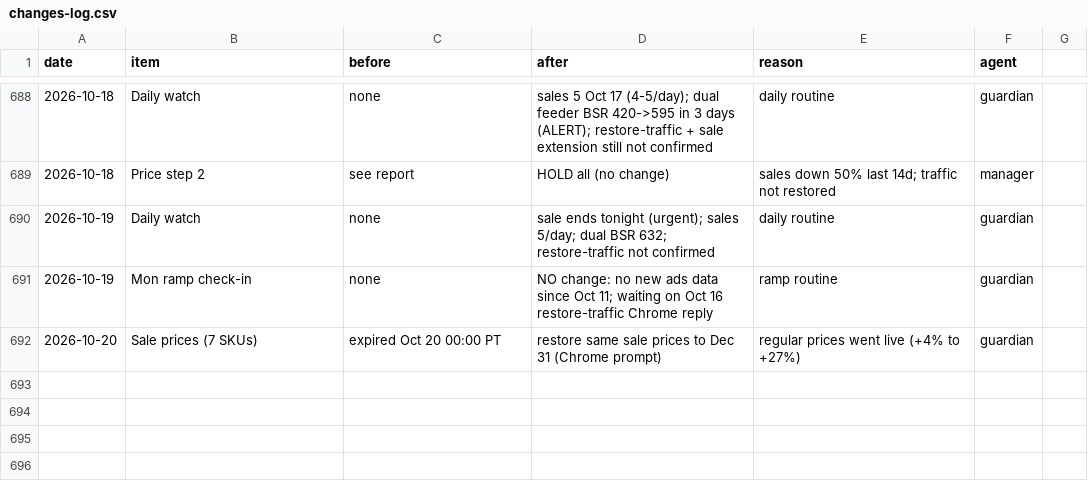
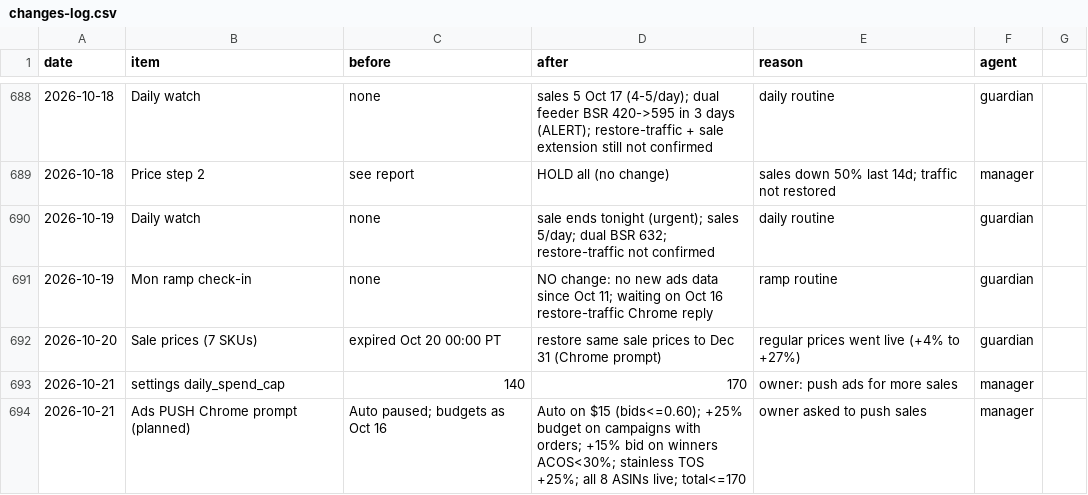
Before and after one commit to matan300106-bit/Pixel-Agents, a CSV file: petme2-ads-agent/changes-log.csv, drawn as a sheet; only a part is shown, gaps mark what is left out; the diff names each change by its address in the sheet, - before the commit and + after, or states it on an @@ line.

```diff
--- a/petme2-ads-agent/changes-log.csv
+++ b/petme2-ads-agent/changes-log.csv
+row 693: 2026-10-21 | settings daily_spend_cap | 140 | 170 | owner: push ads for more sales | manager
+row 694: 2026-10-21 | Ads PUSH Chrome prompt (planned) | Auto paused; budgets as Oct 16 | Auto on $15 (bids<=0.60); +25% budget on campaigns with orders; +15% bid on winners ACOS<30%; stainless TOS +25%; all 8 ASINs live; total<=170 | owner asked to push sales | manager
```
Also changed, not shown: 2 other files.
